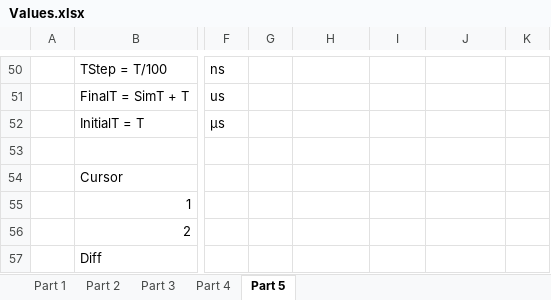
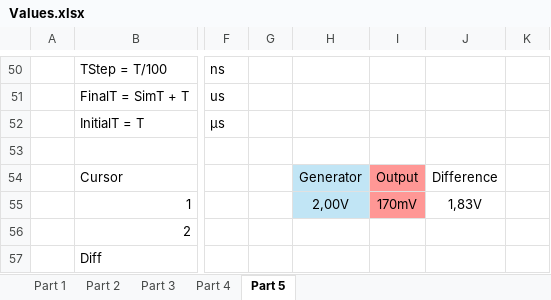
Before and after one commit to Kjelseth/CircuitDesign, an Excel workbook: Lab06-filter_simulation/Values.xlsx, sheet Part 5, drawn as a sheet; only a part is shown, gaps mark what is left out; values as stored, in another font and other column widths than the file's, no borders; the diff covers the shown part only; the diff names each change by its address in the sheet, - before the commit and + after, or states it on an @@ line.

```diff
--- a/Lab06-filter_simulation/Values.xlsx (sheet Part 5)
+++ b/Lab06-filter_simulation/Values.xlsx (sheet Part 5)
-H54: (empty)
+H54: Generator
-H54:H55 fill: none
+H54:H55 fill: #C1E5F5
-I54: (empty)
+I54: Output
-I54:I55 fill: none
+I54:I55 fill: #FF9795
-J54: (empty)
+J54: Difference
-H55: (empty)
+H55: 2,00V
-I55: (empty)
+I55: 170mV
-J55: (empty)
+J55: 1,83V
```
Also changed, not shown: 3 added rows, 3 removed rows, 16 edited cells, cell formats and merged cells elsewhere in this sheet, sheet Part 1, sheet Part 2, sheet Part 4, sheet Part 3, 11 other files.
